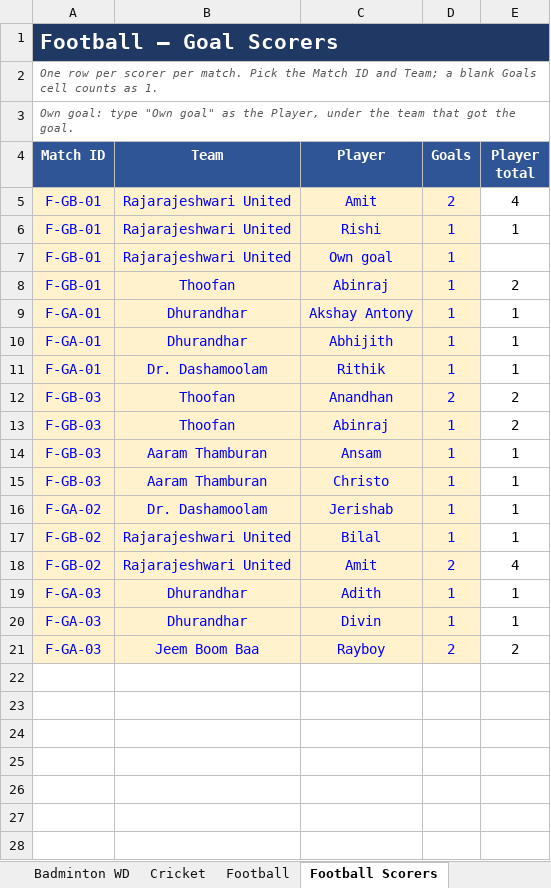
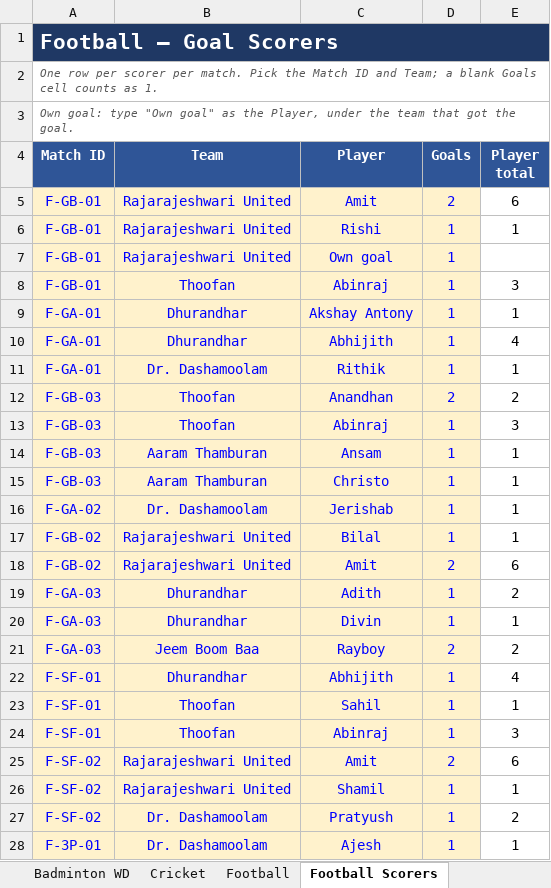
Before and after one commit to vonnue-amit/vonnue-cup-2026, an Excel workbook: data/Vonnue_Cup_Knockout_Brackets.xlsx, sheet Football Scorers, drawn as a sheet; only a part is shown; values as stored, in another font and other column widths than the file's, no borders; charts and pictures not drawn; the diff covers the shown part only; the diff names each change by its address in the sheet, - before the commit and + after, or states it on an @@ line.

```diff
--- a/data/Vonnue_Cup_Knockout_Brackets.xlsx (sheet Football Scorers)
+++ b/data/Vonnue_Cup_Knockout_Brackets.xlsx (sheet Football Scorers)
-E5 (Player total): 4
+E5 (Player total): 6
-E8 (Player total): 2
+E8 (Player total): 3
-E10 (Player total): 1
+E10 (Player total): 4
-E13 (Player total): 2
+E13 (Player total): 3
-E18 (Player total): 4
+E18 (Player total): 6
-E19 (Player total): 1
+E19 (Player total): 2
+row 22: F-SF-01 | Dhurandhar | Abhijith | 1 | 4
+row 23: F-SF-01 | Thoofan | Sahil | 1 | 1
+row 24: F-SF-01 | Thoofan | Abinraj | 1 | 3
+row 25: F-SF-02 | Rajarajeshwari United | Amit | 2 | 6
+row 26: F-SF-02 | Rajarajeshwari United | Shamil | 1 | 1
+row 27: F-SF-02 | Dr. Dashamoolam | Pratyush | 1 | 2
+row 28: F-3P-01 | Dr. Dashamoolam | Ajesh | 1 | 1
```
Also changed, not shown: 4 added rows elsewhere in this sheet, sheet Standings, sheet Carroms, sheet TT WS, sheet Overview, sheet Schedule, sheet Cricket, 5 more sheets, hidden cells, 1 other file.
